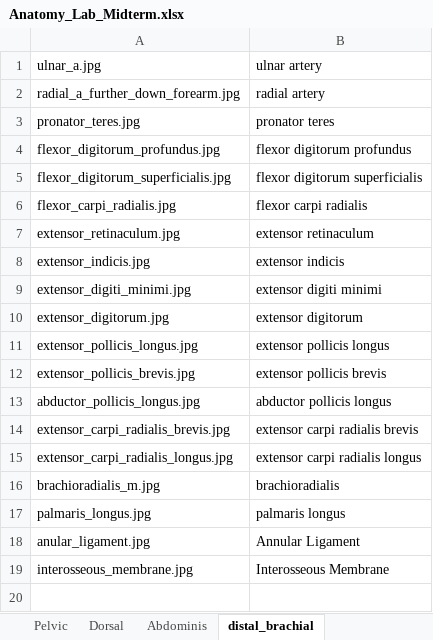
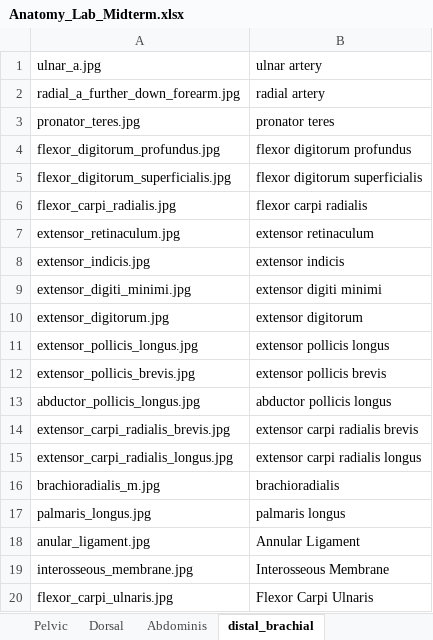
Before and after one commit to mweintraub99/Anatamy_Lab_Flashcards_V2, an Excel workbook: Anatomy_Lab_Midterm.xlsx, sheet distal_brachial, drawn as a sheet; values as stored, in another font and other column widths than the file's, no borders; the diff names each change by its address in the sheet, - before the commit and + after, or states it on an @@ line.

```diff
--- a/Anatomy_Lab_Midterm.xlsx (sheet distal_brachial)
+++ b/Anatomy_Lab_Midterm.xlsx (sheet distal_brachial)
+row 20: flexor_carpi_ulnaris.jpg | Flexor Carpi Ulnaris
```
Also changed, not shown: sheet proximal_brachial, sheet Dorsal, other sheet tabs, 41 other files.
